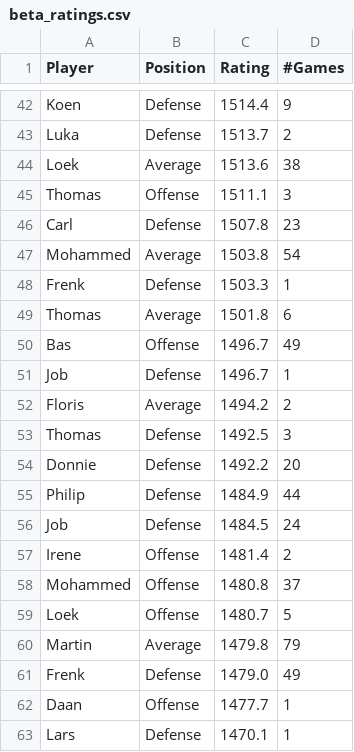
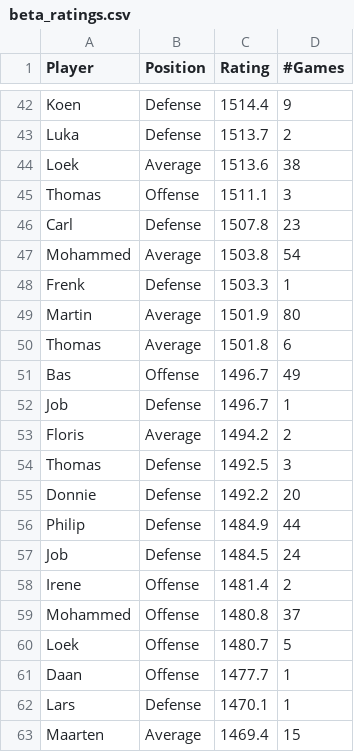
Before and after one commit to BartvonMeijenfeldt/fussball_rankings, a CSV file: beta_ratings.csv, drawn as a sheet; only a part is shown, gaps mark what is left out; the shorter side is filled out with more unchanged rows; the diff covers the shown part only.

```diff
--- a/beta_ratings.csv
+++ b/beta_ratings.csv
@@ -48,2 +48,3 @@ Mohammed,Average,1503.8,54
 Frenk ,Defense,1503.3,1
+Martin,Average,1501.9,80
 Thomas,Average,1501.8,6
@@ -59,4 +60,2 @@ Mohammed,Offense,1480.8,37
 Loek,Offense,1480.7,5
-Martin,Average,1479.8,79
-Frenk,Defense,1479.0,49
 Daan,Offense,1477.7,1
```
Also changed, not shown: 7 added rows and 6 removed rows elsewhere in this file, calculations.csv, results_table_football.csv, 1 other file.
